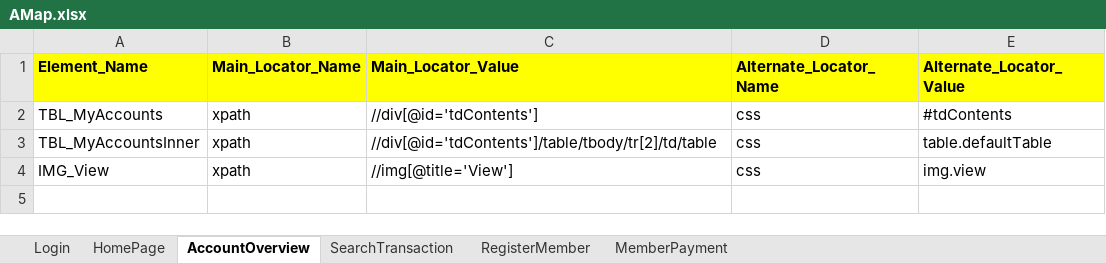
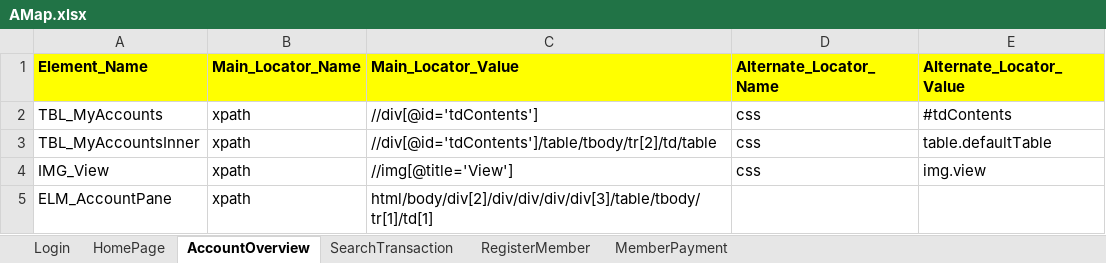
Before and after one commit to mohit-vora/HybridSeleniumTestFramework, an Excel workbook: Resources/AMap.xlsx, sheet AccountOverview, drawn as a sheet; values as stored, in another font and other column widths than the file's, no borders; the diff names each change by its address in the sheet, - before the commit and + after, or states it on an @@ line.

```diff
--- a/Resources/AMap.xlsx (sheet AccountOverview)
+++ b/Resources/AMap.xlsx (sheet AccountOverview)
+row 5: ELM_AccountPane | xpath | html/body/div[2]/div/div/div/div[3]/table/tbody/tr[1]/td[1]
```
Also changed, not shown: 5 other files.
